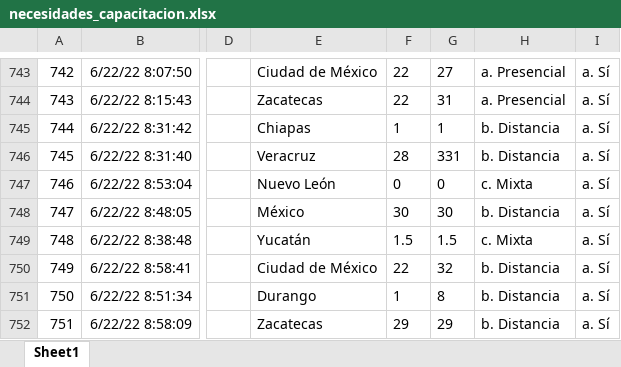
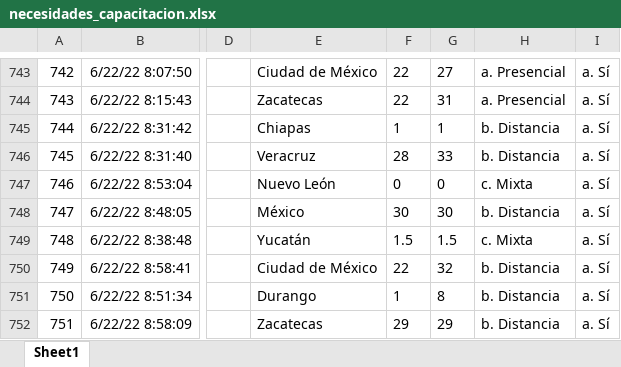
Before and after one commit to emilianodesu/proyecto-final-madi, an Excel workbook: Resources/necesidades_capacitacion.xlsx, sheet Sheet1, drawn as a sheet; only a part is shown, gaps mark what is left out; values as stored, in another font and other column widths than the file's, no borders; table styles not drawn; the diff names each change by its address in the sheet, - before the commit and + after, or states it on an @@ line.

```diff
--- a/Resources/necesidades_capacitacion.xlsx (sheet Sheet1)
+++ b/Resources/necesidades_capacitacion.xlsx (sheet Sheet1)
-G746: 331
+G746: 33
```
Also changed, not shown: Resources/necesidades_capacitacion_normalized.xlsx, 6 other files.
